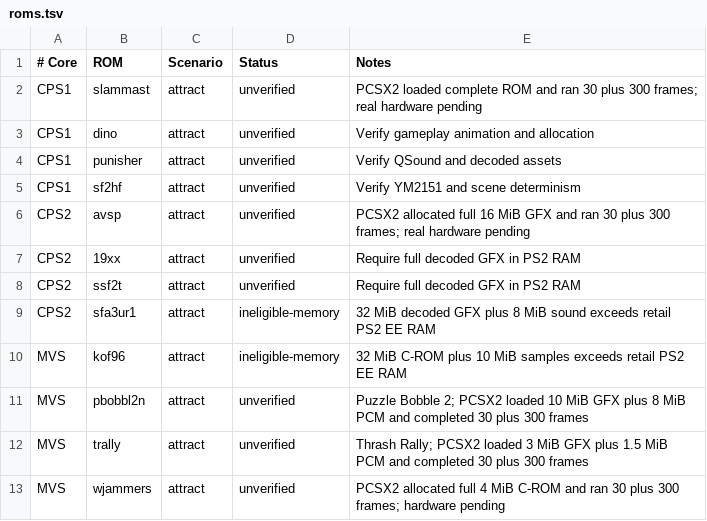
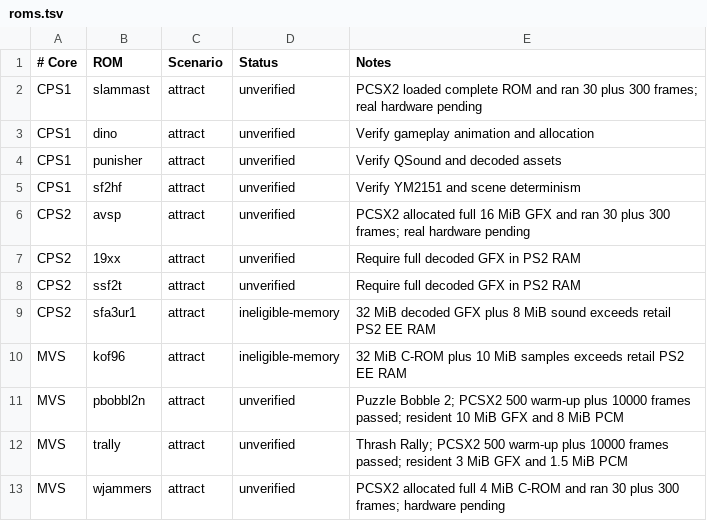
Before and after one commit to fjtrujy/NJEMU, a TSV file: benchmarks/ps2/roms.tsv, drawn as a sheet.

Commit message:
Document full-length PCSX2 no-cache MVS benchmark validation

```diff
--- a/benchmarks/ps2/roms.tsv
+++ b/benchmarks/ps2/roms.tsv
@@ -10,4 +10,4 @@ CPS2	sfa3ur1	attract	ineligible-memory	32 MiB decoded GFX plus 8 MiB sound excee
 MVS	kof96	attract	ineligible-memory	32 MiB C-ROM plus 10 MiB samples exceeds retail PS2 EE RAM
-MVS	pbobbl2n	attract	unverified	Puzzle Bobble 2; PCSX2 loaded 10 MiB GFX plus 8 MiB PCM and completed 30 plus 300 frames
-MVS	trally	attract	unverified	Thrash Rally; PCSX2 loaded 3 MiB GFX plus 1.5 MiB PCM and completed 30 plus 300 frames
+MVS	pbobbl2n	attract	unverified	Puzzle Bobble 2; PCSX2 500 warm-up plus 10000 frames passed; resident 10 MiB GFX and 8 MiB PCM
+MVS	trally	attract	unverified	Thrash Rally; PCSX2 500 warm-up plus 10000 frames passed; resident 3 MiB GFX and 1.5 MiB PCM
 MVS	wjammers	attract	unverified	PCSX2 allocated full 4 MiB C-ROM and ran 30 plus 300 frames; hardware pending
```
Also changed, not shown: 1 other file.
